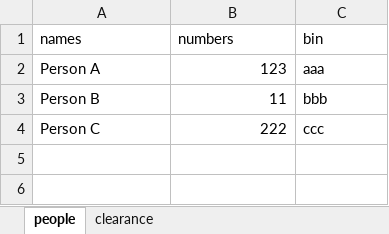
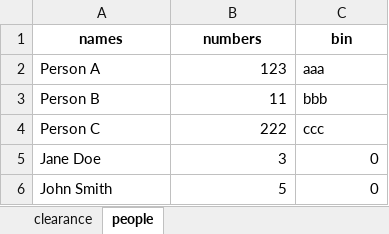
Before and after one commit to EndlessDex/cantSeeThis, an Excel workbook: database/test.xlsx, sheet people, drawn as a sheet; values as stored, in another font and other column widths than the file's, no borders; the diff names each change by its address in the sheet, - before the commit and + after, or states it on an @@ line.

```diff
--- a/database/test.xlsx (sheet people)
+++ b/database/test.xlsx (sheet people)
@@ sheet tab order changed: clearance | people @@
@@ A1:C1 bold: off → on, alignment: left → center @@
+row 5: Jane Doe | 3 | 0
+row 6: John Smith | 5 | 0
```
Also changed, not shown: sheet clearance, 3 other files.
